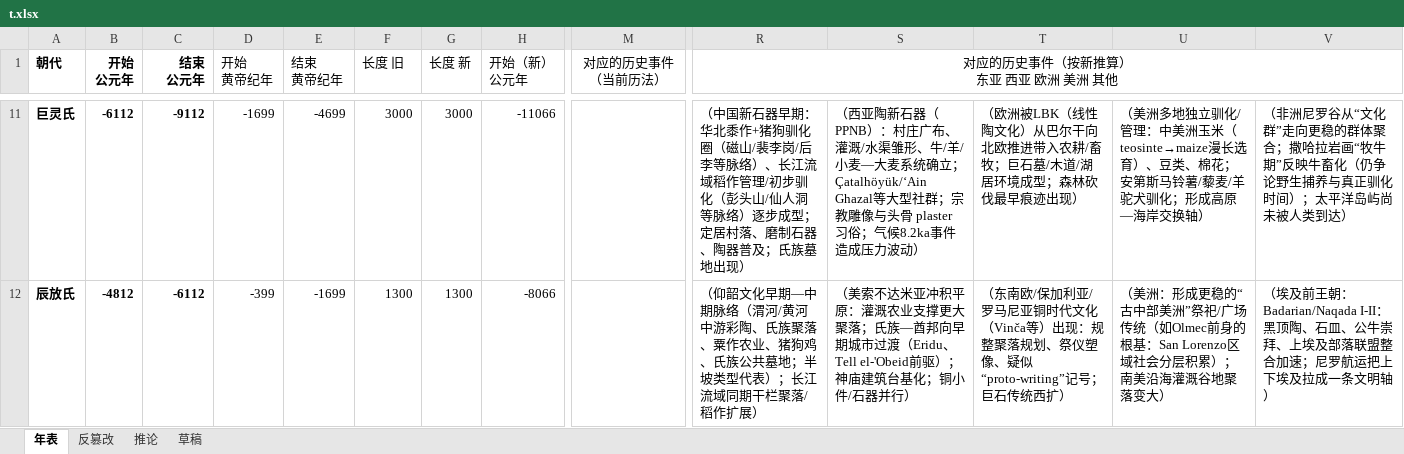
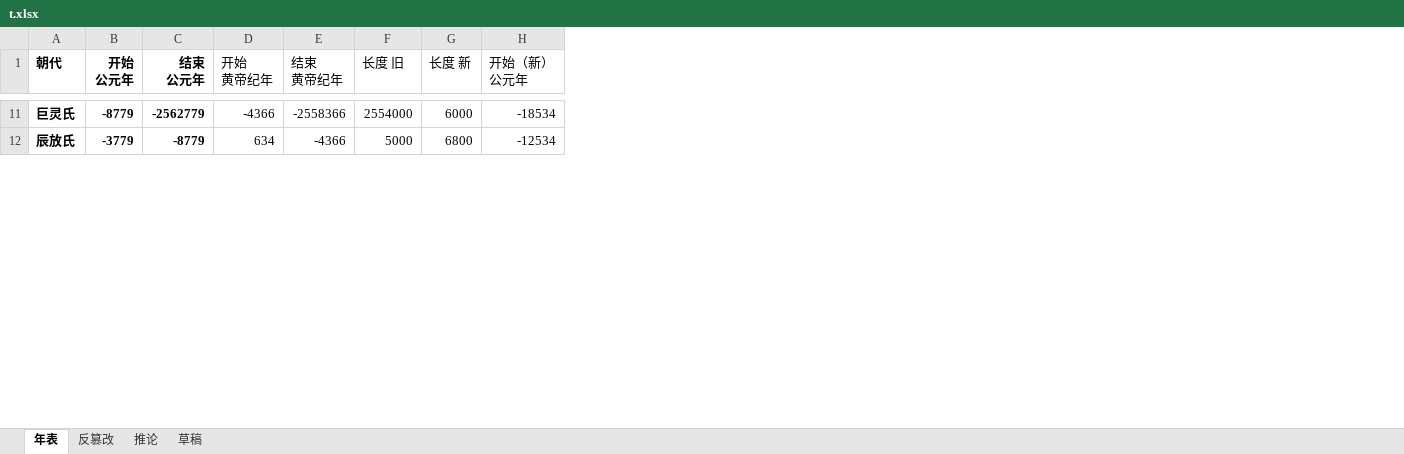
Before and after one commit to i386h/1644.icu, an Excel workbook: t.xlsx, sheet 年表, drawn as a sheet; only a part is shown, gaps mark what is left out; values as stored, in another font and other column widths than the file's, no borders; removed rows and columns are numbered as before the commit, all else as after; the diff covers the shown part only; the diff names each change by its address in the sheet, - before the commit and + after, or states it on an @@ line.

Commit message:
hotfix

```diff
--- a/t.xlsx (sheet 年表)
+++ b/t.xlsx (sheet 年表)
-column M (对应的历史事件（当前历法）), empty
-column R (对应的历史事件（按新推算） 东亚 西亚 欧洲 美洲 其他), rows 11-12: （中国新石器早期：华北黍作+猪狗驯化圈（磁山/裴李岗/后李等脉络）、长江流域稻作管理/初步驯化（彭头山/仙人洞等脉络）逐步成型；定居村落、磨制石器、陶器普及；氏族墓地出现） | （仰韶文化早期—中期脉络（渭河/黄河中游彩陶、氏族聚落、粟作农业、猪狗鸡、氏族公共墓地；半坡类型代表）；长江流域同期干栏聚落/稻作扩展）
-column S, rows 11-12: （西亚陶新石器（PPNB）：村庄广布、灌溉/水渠雏形、牛/羊/小麦—大麦系统确立；Çatalhöyük/‘Ain Ghazal等大型社群；宗教雕像与头骨 plaster 习俗；气候8.2ka事件造成压力波动） | （美索不达米亚冲积平原：灌溉农业支撑更大聚落；氏族—酋邦向早期城市过渡（Eridu、Tell el-'Obeid前驱）；神庙建筑台基化；铜小件/石器并行）
-column T, rows 11-12: （欧洲被LBK（线性陶文化）从巴尔干向北欧推进带入农耕/畜牧；巨石墓/木道/湖居环境成型；森林砍伐最早痕迹出现） | （东南欧/保加利亚/罗马尼亚铜时代文化（Vinča等）出现：规整聚落规划、祭仪塑像、疑似“proto-writing”记号；巨石传统西扩）
-column U, rows 11-12: （美洲多地独立驯化/管理：中美洲玉米（teosinte→maize漫长选育）、豆类、棉花；安第斯马铃薯/藜麦/羊驼犬驯化；形成高原—海岸交换轴） | （美洲：形成更稳的“古中部美洲”祭祀/广场传统（如Olmec前身的根基：San Lorenzo区域社会分层积累）；南美沿海灌溉谷地聚落变大）
-column V, rows 11-12: （非洲尼罗谷从“文化群”走向更稳的群体聚合；撒哈拉岩画“牧牛期”反映牛畜化（仍争论野生捕养与真正驯化时间）；太平洋岛屿尚未被人类到达） | （埃及前王朝：Badarian/Naqada I-II：黑顶陶、石皿、公牛崇拜、上埃及部落联盟整合加速；尼罗航运把上下埃及拉成一条文明轴）
-B11 (开始 公元年): -6112
+B11 (开始 公元年): -8779
-C11 (结束 公元年): -9112
+C11 (结束 公元年): -2562779
-D11 (开始 黄帝纪年): -1699
+D11 (开始 黄帝纪年): -4366
-E11 (结束 黄帝纪年): -4699
+E11 (结束 黄帝纪年): -2558366
-F11 (长度 旧): 3000
+F11 (长度 旧): 2554000
-G11 (长度 新): 3000
+G11 (长度 新): 6000
-H11 (开始（新） 公元年): -11066
+H11 (开始（新） 公元年): -18534
-B12 (开始 公元年): -4812
+B12 (开始 公元年): -3779
-C12 (结束 公元年): -6112
+C12 (结束 公元年): -8779
-D12 (开始 黄帝纪年): -399
+D12 (开始 黄帝纪年): 634
-E12 (结束 黄帝纪年): -1699
+E12 (结束 黄帝纪年): -4366
-F12 (长度 旧): 1300
+F12 (长度 旧): 5000
-G12 (长度 新): 1300
+G12 (长度 新): 6800
-H12 (开始（新） 公元年): -8066
+H12 (开始（新） 公元年): -12534
```
Also changed, not shown: 2 added rows, 3 removed rows, 4 removed columns and 213 edited cells elsewhere in this sheet, formulas that keep their value.
